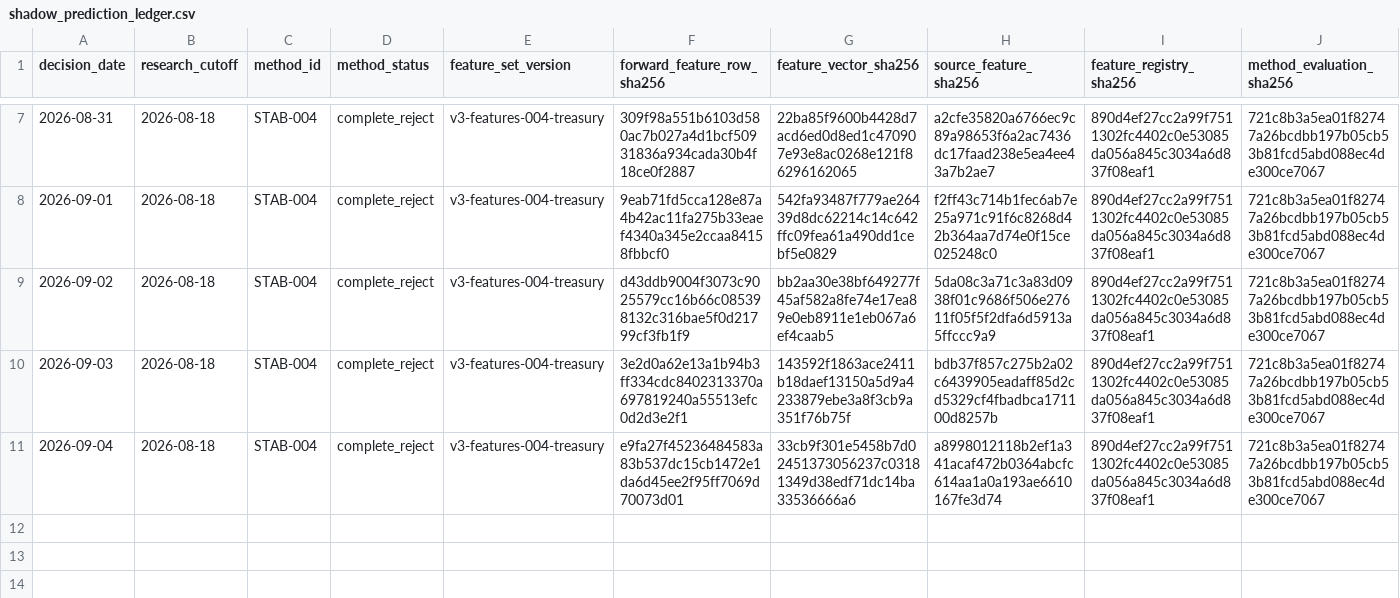
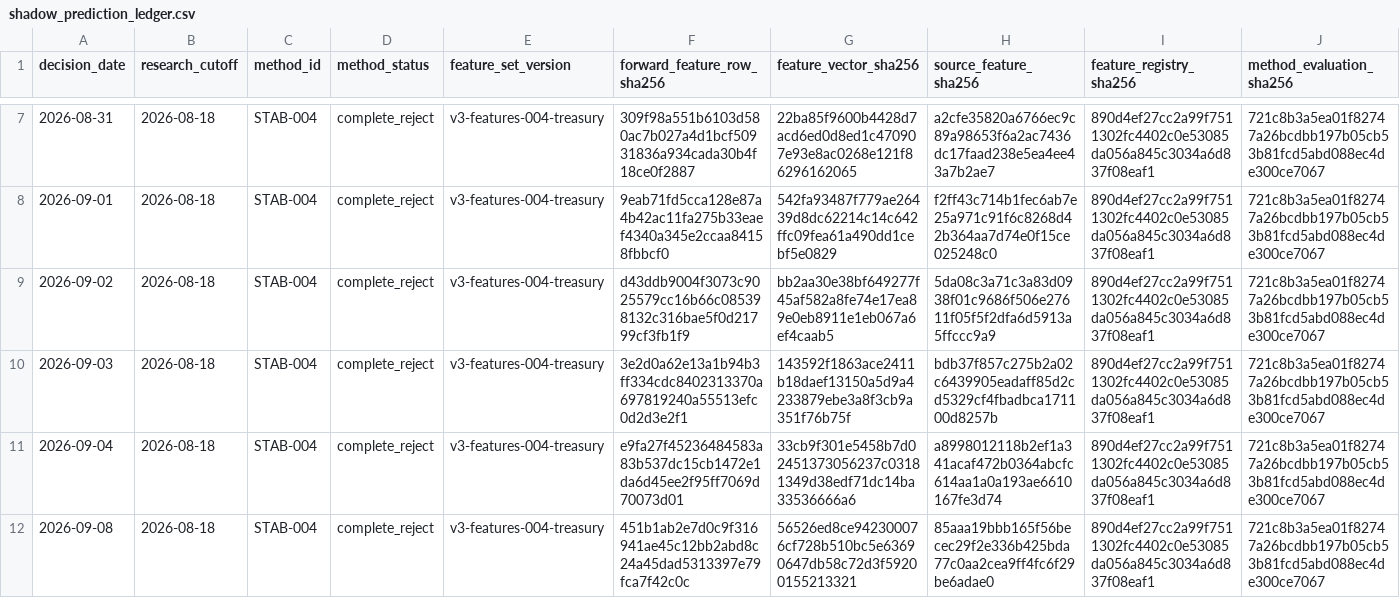
Before and after one commit to george962/FearGreedIndex, a CSV file: v3/evidence/shadow_prediction_ledger.csv, drawn as a sheet; only a part is shown, gaps mark what is left out; rows hold the shown columns only; the diff names each change by its address in the sheet, - before the commit and + after, or states it on an @@ line.

```diff
--- a/v3/evidence/shadow_prediction_ledger.csv
+++ b/v3/evidence/shadow_prediction_ledger.csv
+row 12: 2026-09-08 | 2026-08-18 | STAB-004 | complete_reject | v3-features-004-treasury | 451b1ab2e7d0c9f316941ae45c12bb2abd8c24a45dad5313397e79fca7f42c0c | 56526ed8ce942300076cf728b510bc5e63690647db58c72d3f59200155213321 | 85aaa19bbb165f56becec29f2e336b425bda77c0aa2cea9ff4fc6f29be6adae0 | 890d4ef27cc2a99f7511302fc4402c0e53085da056a845c3034a6d837f08eaf1 | 721c8b3a5ea01f82747a26bcdbb197b05cb53b81fcd5abd088ec4de300ce7067
```
Also changed, not shown: v3/evidence/forward_feature_ledger.csv, v3/evidence/forward_treasury_source.csv.
